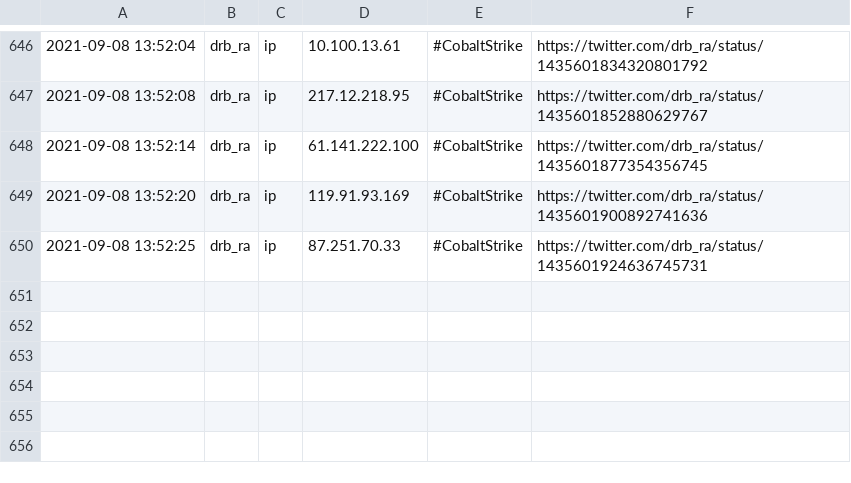
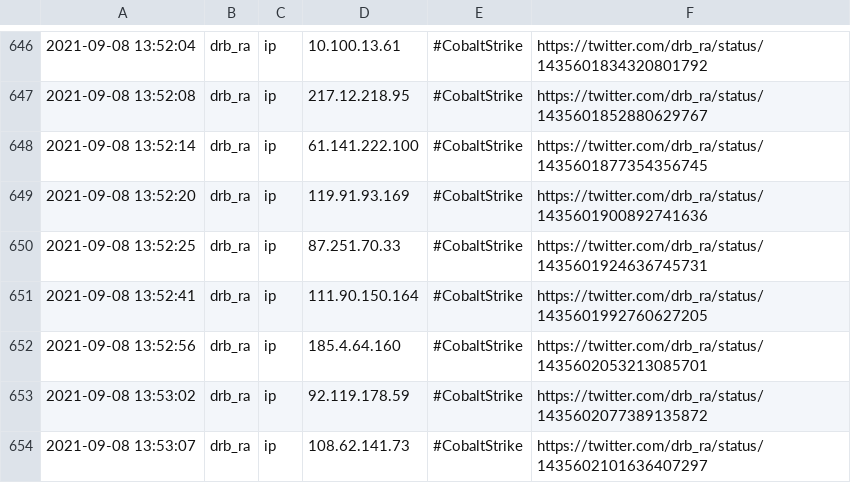
Before and after one commit to 0xT11/TweetFeed, a CSV file: today.csv, drawn as a sheet; only a part is shown, gaps mark what is left out; the diff names each change by its address in the sheet, - before the commit and + after, or states it on an @@ line.

```diff
--- a/today.csv
+++ b/today.csv
+row 651: 2021-09-08 13:52:41 | drb_ra | ip | 111.90.150.164 | #CobaltStrike | https://twitter.com/drb_ra/status/1435601992760627205
+row 652: 2021-09-08 13:52:56 | drb_ra | ip | 185.4.64.160 | #CobaltStrike | https://twitter.com/drb_ra/status/1435602053213085701
+row 653: 2021-09-08 13:53:02 | drb_ra | ip | 92.119.178.59 | #CobaltStrike | https://twitter.com/drb_ra/status/1435602077389135872
+row 654: 2021-09-08 13:53:07 | drb_ra | ip | 108.62.141.73 | #CobaltStrike | https://twitter.com/drb_ra/status/1435602101636407297
```
Also changed, not shown: Sep_2021/20210908.csv, week.csv, 3 other files.
